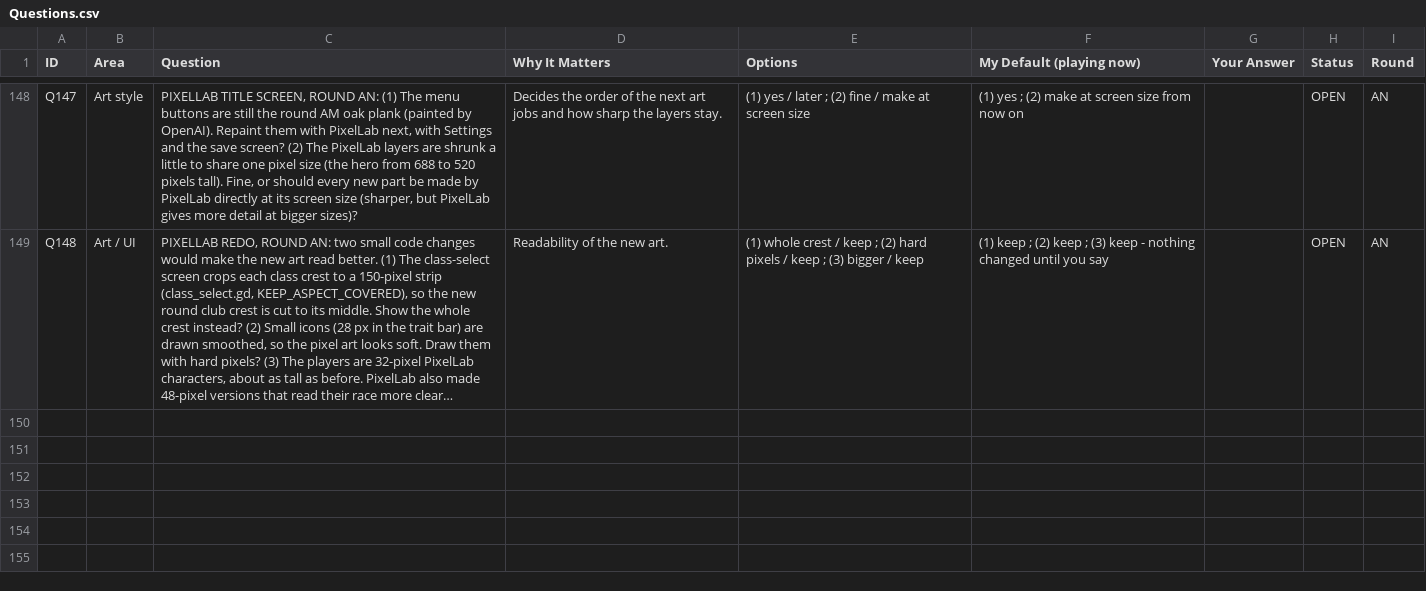
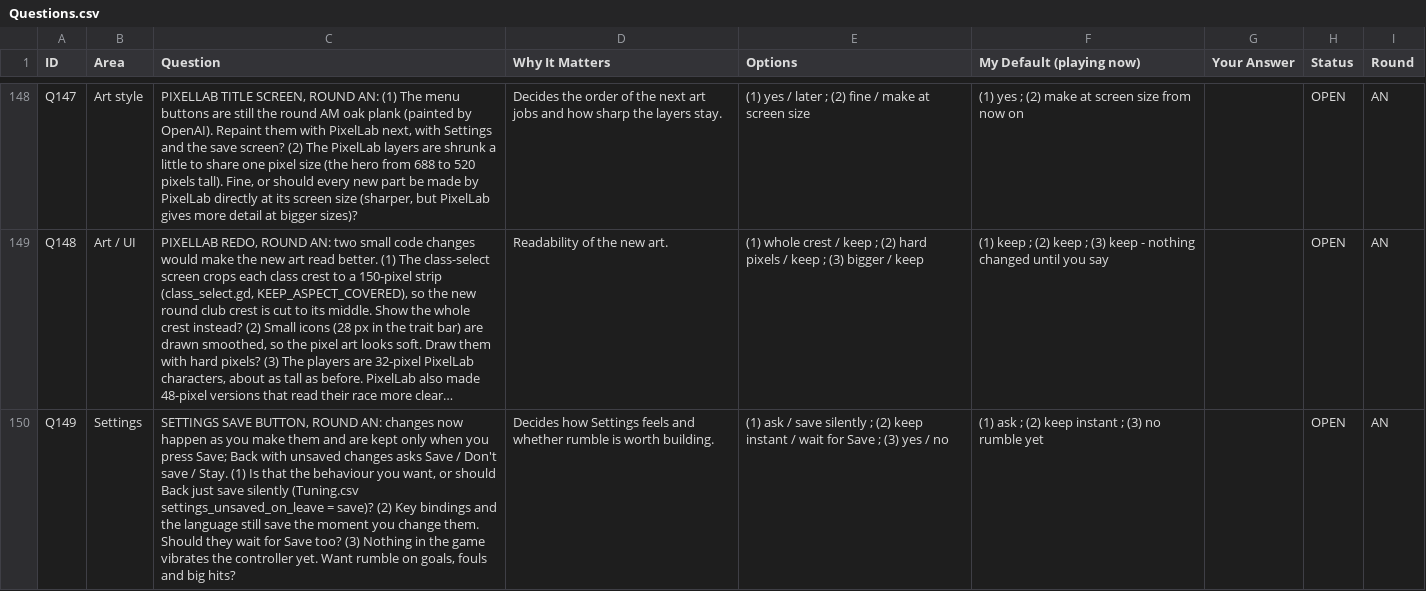
Before and after one commit to SchwartzAnthony/project_sb, a CSV file: data/Questions.csv, drawn as a sheet; only a part is shown, gaps mark what is left out; long unchanged cells end in …; the diff names each change by its address in the sheet, - before the commit and + after, or states it on an @@ line.

```diff
--- a/data/Questions.csv
+++ b/data/Questions.csv
+row 150: Q149 | Settings | SETTINGS SAVE BUTTON, ROUND AN: changes now happen as you make them and are kept only when you press Save; Back with unsaved changes asks Save / Don't save / Stay. (1) Is that the behaviour you want, or should Back just save silently (Tuning.csv settings_unsaved_on_leave = save)? (2) Key bindings and the language still save the moment you change them. Should they wait for Save too? (3) Nothing in the game vibrates the controller yet. Want rumble on goals, fouls and big hits? | Decides how Settings feels and whether rumble is worth building. | (1) ask / save silently ; (2) keep instant / wait for Save ; (3) yes / no | (1) ask ; (2) keep instant ; (3) no rumble yet |  | OPEN | AN
```
Also changed, not shown: data/Tuning.csv, 14 other files.
